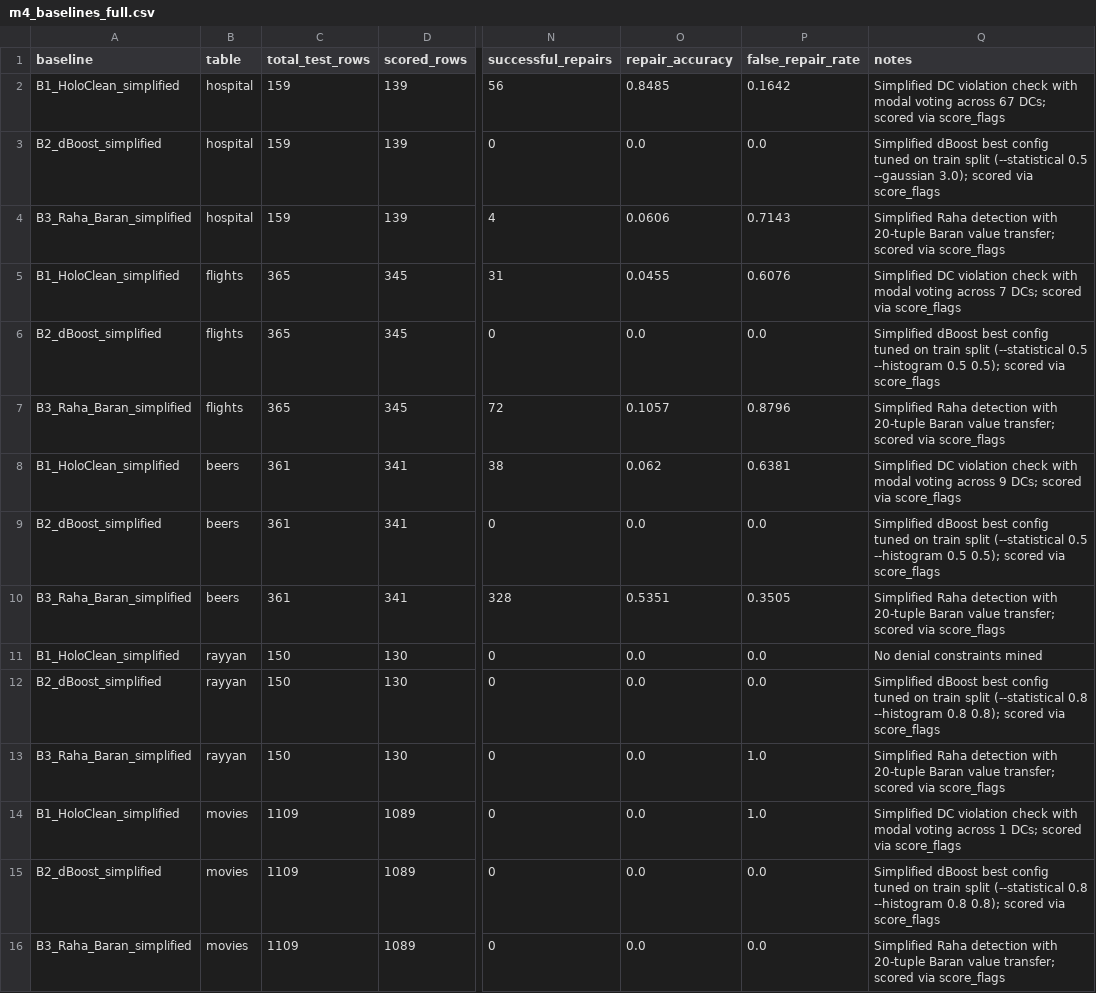
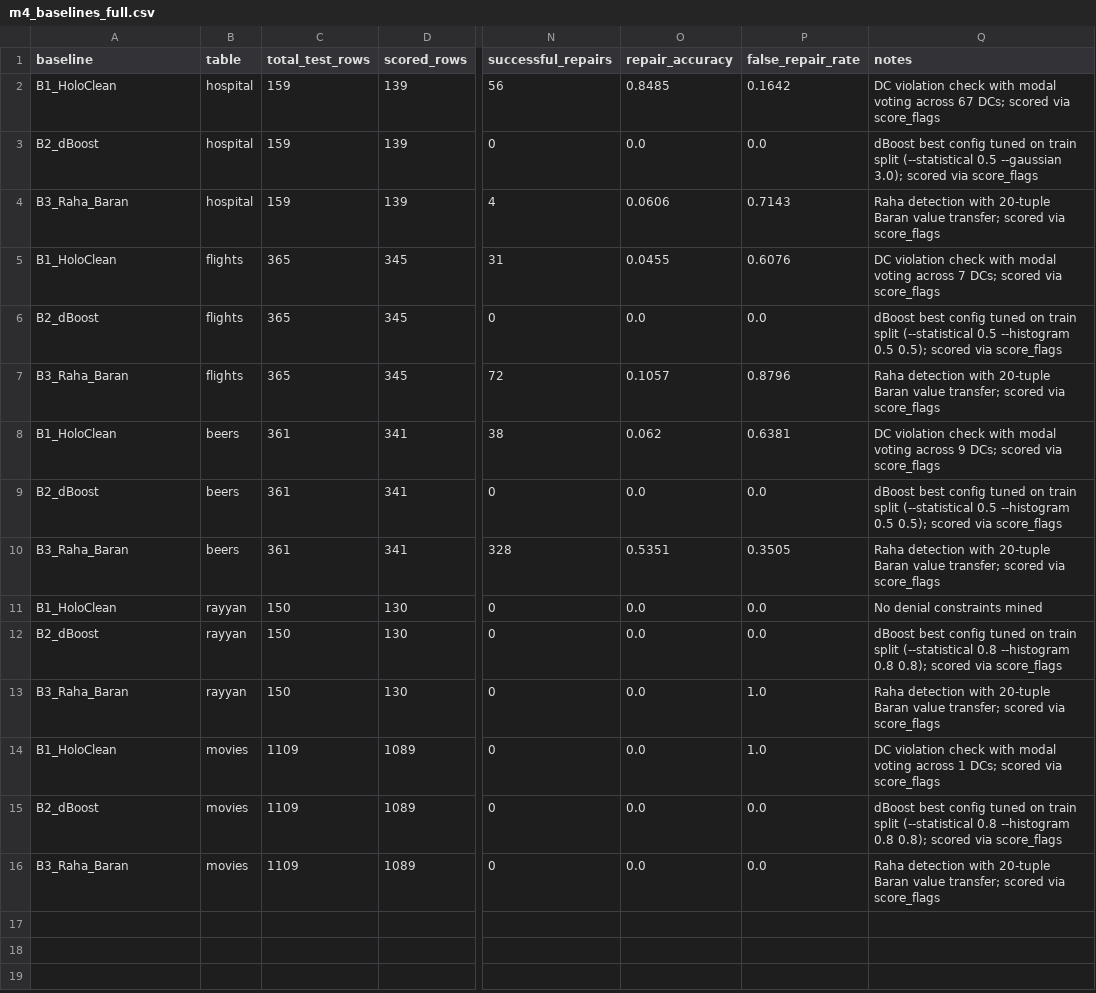
Before and after one commit to SidhaarthShree07/Group-1-DS-and-AI-Lab-Project, a CSV file: docs/tables/m4_baselines_full.csv, drawn as a sheet; only a part is shown, gaps mark what is left out; the diff names each change by its address in the sheet, - before the commit and + after, or states it on an @@ line.

```diff
--- a/docs/tables/m4_baselines_full.csv
+++ b/docs/tables/m4_baselines_full.csv
-A2 (baseline): B1_HoloClean_simplified
+A2 (baseline): B1_HoloClean
-Q2 (notes): Simplified DC violation…
+Q2 (notes): DC violation…
-A3 (baseline): B2_dBoost_simplified
+A3 (baseline): B2_dBoost
-Q3 (notes): Simplified dBoost best…
+Q3 (notes): dBoost best…
-A4 (baseline): B3_Raha_Baran_simplified
+A4 (baseline): B3_Raha_Baran
-Q4 (notes): Simplified Raha detection…
+Q4 (notes): Raha detection…
-A5 (baseline): B1_HoloClean_simplified
+A5 (baseline): B1_HoloClean
-Q5 (notes): Simplified DC violation…
+Q5 (notes): DC violation…
-A6 (baseline): B2_dBoost_simplified
+A6 (baseline): B2_dBoost
-Q6 (notes): Simplified dBoost best…
+Q6 (notes): dBoost best…
-A7 (baseline): B3_Raha_Baran_simplified
+A7 (baseline): B3_Raha_Baran
-Q7 (notes): Simplified Raha detection…
+Q7 (notes): Raha detection…
-A8 (baseline): B1_HoloClean_simplified
+A8 (baseline): B1_HoloClean
-Q8 (notes): Simplified DC violation…
+Q8 (notes): DC violation…
-A9 (baseline): B2_dBoost_simplified
+A9 (baseline): B2_dBoost
-Q9 (notes): Simplified dBoost best…
+Q9 (notes): dBoost best…
-A10 (baseline): B3_Raha_Baran_simplified
+A10 (baseline): B3_Raha_Baran
-Q10 (notes): Simplified Raha detection…
+Q10 (notes): Raha detection…
-A11 (baseline): B1_HoloClean_simplified
+A11 (baseline): B1_HoloClean
-A12 (baseline): B2_dBoost_simplified
+A12 (baseline): B2_dBoost
-Q12 (notes): Simplified dBoost best…
+Q12 (notes): dBoost best…
-A13 (baseline): B3_Raha_Baran_simplified
+A13 (baseline): B3_Raha_Baran
-Q13 (notes): Simplified Raha detection…
+Q13 (notes): Raha detection…
-A14 (baseline): B1_HoloClean_simplified
+A14 (baseline): B1_HoloClean
-Q14 (notes): Simplified DC violation…
+Q14 (notes): DC violation…
-A15 (baseline): B2_dBoost_simplified
+A15 (baseline): B2_dBoost
-Q15 (notes): Simplified dBoost best…
+Q15 (notes): dBoost best…
-A16 (baseline): B3_Raha_Baran_simplified
+A16 (baseline): B3_Raha_Baran
-Q16 (notes): Simplified Raha detection…
+Q16 (notes): Raha detection…
```
Also changed, not shown: docs/tables/m4_test_vs_baselines.csv, 16 other files.
